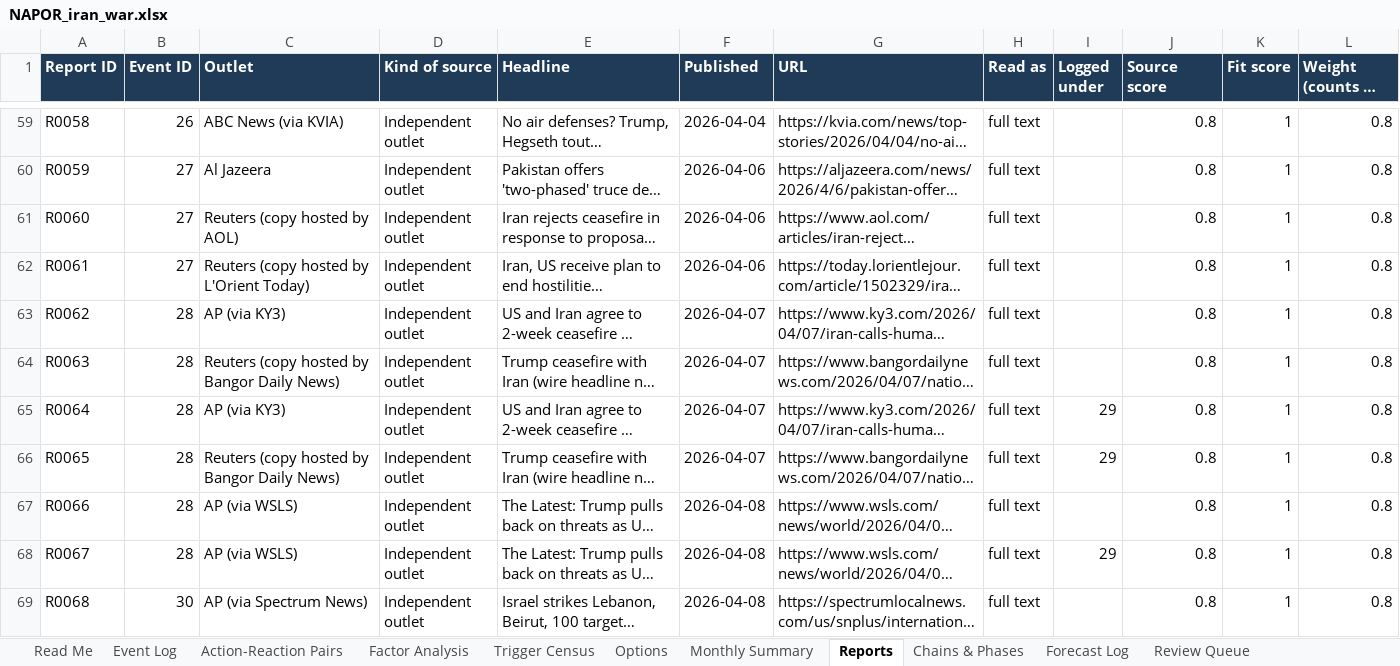
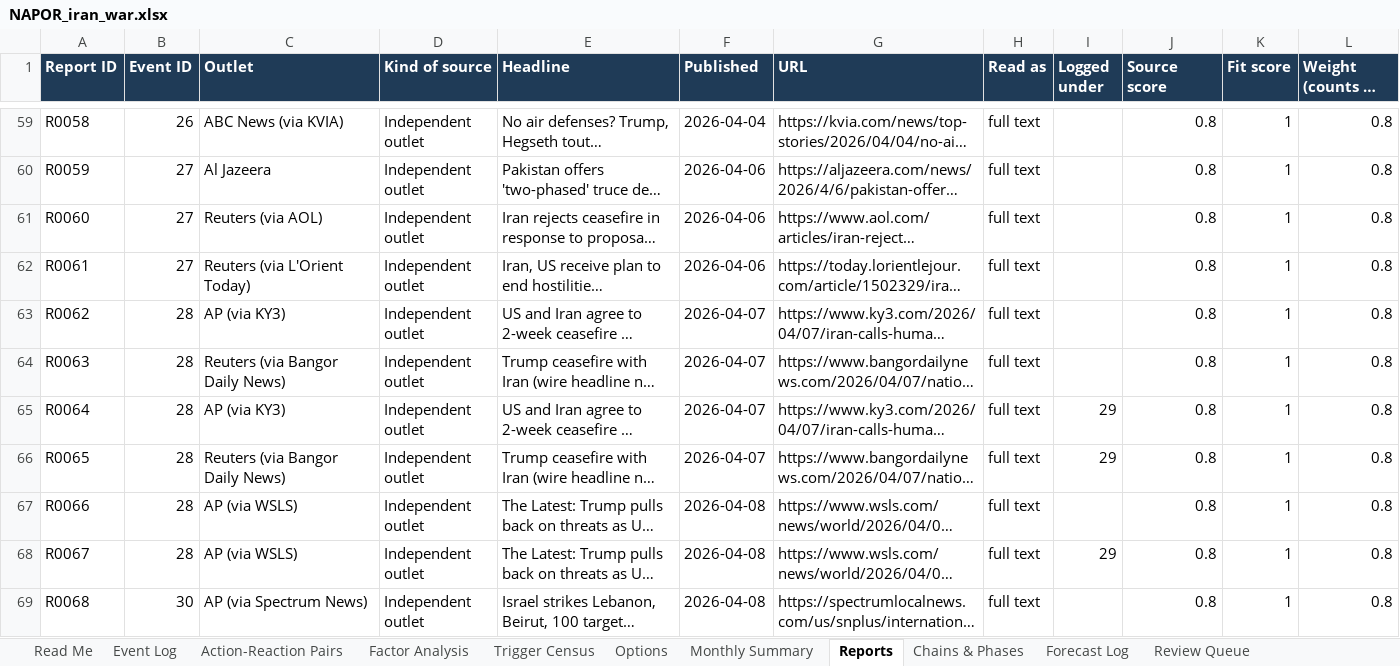
Before and after one commit to siddraw/NAPOR-Options-Explorer, an Excel workbook: napor/NAPOR_iran_war.xlsx, sheet Reports, drawn as a sheet; only a part is shown, gaps mark what is left out; long unchanged cells end in …; values as stored, in another font and other column widths than the file's, no borders; charts and pictures not drawn; the diff covers the shown part only; the diff names each change by its address in the sheet, - before the commit and + after, or states it on an @@ line.

```diff
--- a/napor/NAPOR_iran_war.xlsx (sheet Reports)
+++ b/napor/NAPOR_iran_war.xlsx (sheet Reports)
-C61 (Outlet): Reuters (copy hosted by AOL)
+C61 (Outlet): Reuters (via AOL)
-C62 (Outlet): Reuters (copy hosted by L'Orient Today)
+C62 (Outlet): Reuters (via L'Orient Today)
-C64 (Outlet): Reuters (copy hosted by Bangor Daily News)
+C64 (Outlet): Reuters (via Bangor Daily News)
-C66 (Outlet): Reuters (copy hosted by Bangor Daily News)
+C66 (Outlet): Reuters (via Bangor Daily News)
```
Also changed, not shown: 41 edited cells elsewhere in this sheet, sheet Event Log, 29 other files.
